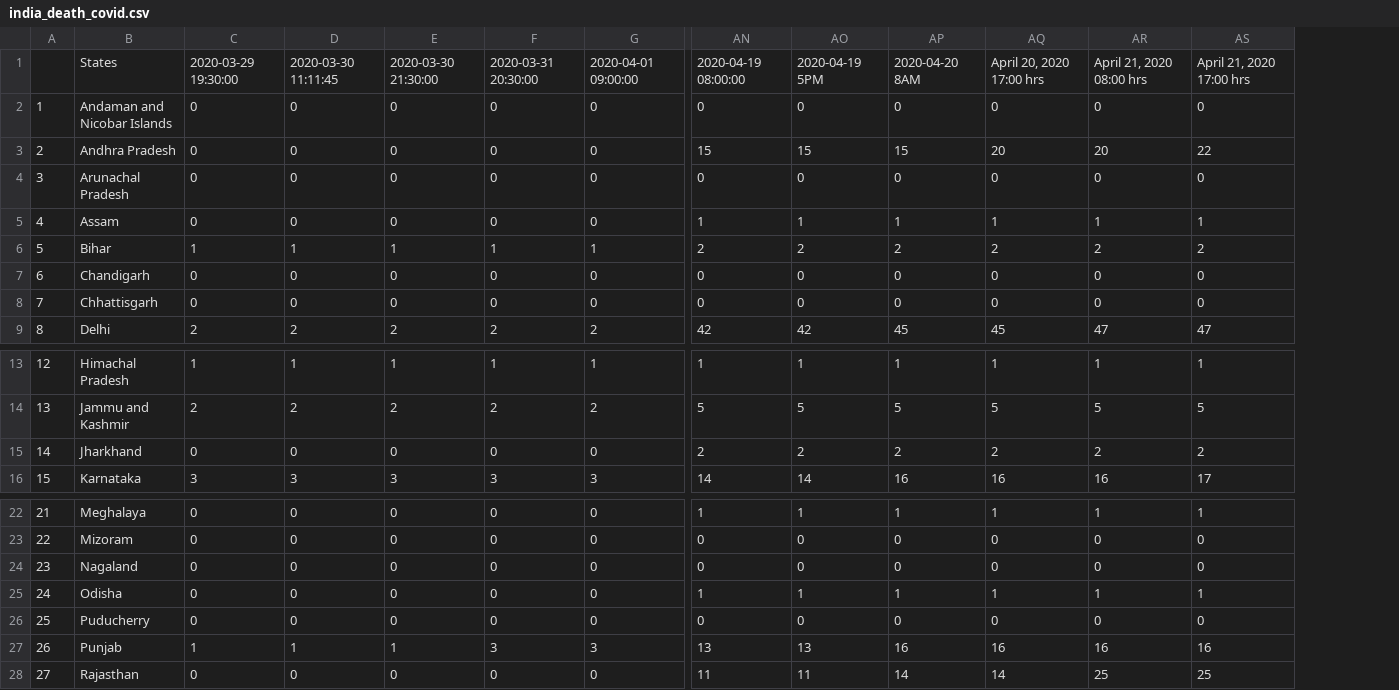
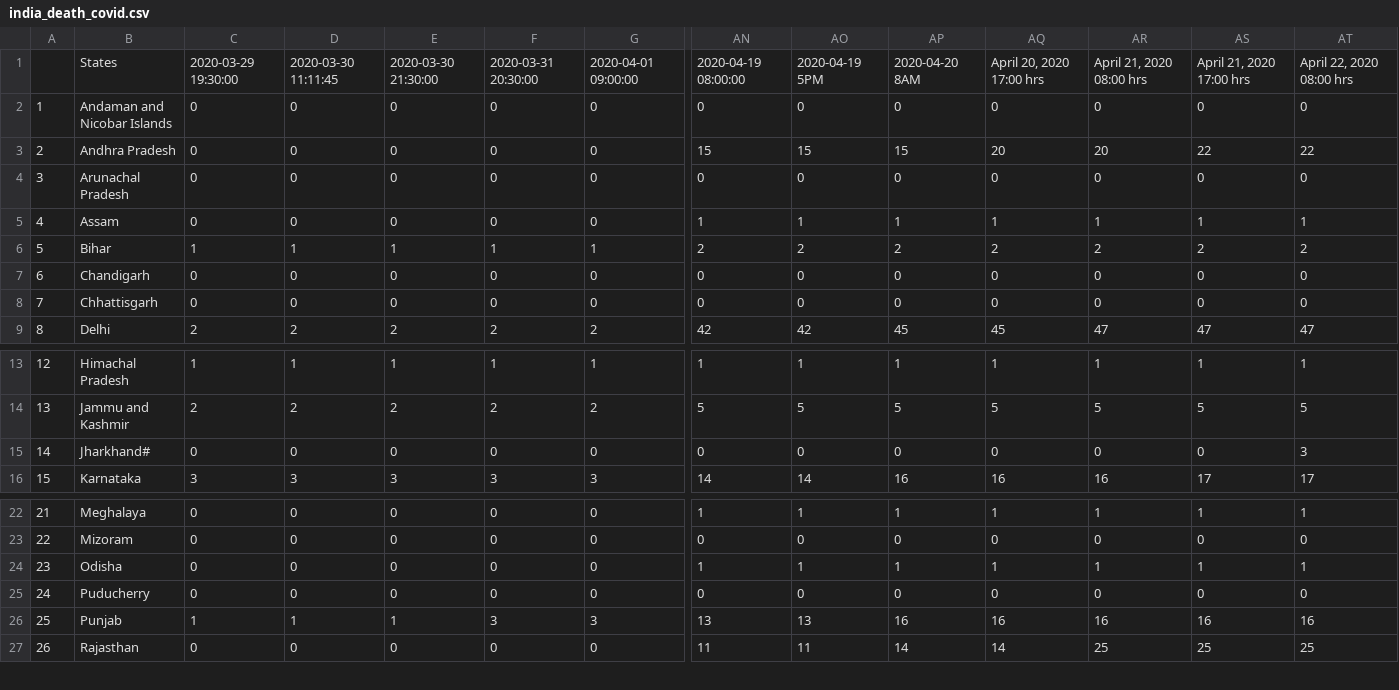
Before and after one commit to anmoledewan/CovidScrapper, a CSV file: CovidScrapper/india_death_covid.csv, drawn as a sheet; only a part is shown, gaps mark what is left out; removed rows and columns are numbered as before the commit, all else as after; rows hold the shown columns only; the diff names each change by its address in the sheet, - before the commit and + after, or states it on an @@ line.

```diff
--- a/CovidScrapper/india_death_covid.csv
+++ b/CovidScrapper/india_death_covid.csv
+column AT, rows 1-9: April 22, 2020 08:00 hrs | 0 | 22 | 0 | 1 | 2 | 0 | 0 | 47; rows 13-14: 1 | 5; row 16: 17; rows 22-27: 1 | 0 | 1 | 0 | 16 | 25
-row 15: 14 | Jharkhand | 0 | 0 | 0 | 0 | 0 | 2 | 2 | 2 | 2 | 2 | 2
+row 15: 14 | Jharkhand# | 0 | 0 | 0 | 0 | 0 | 0 | 0 | 0 | 0 | 0 | 0 | 3
-row 24: 23 | Nagaland | 0 | 0 | 0 | 0 | 0 | 0 | 0 | 0 | 0 | 0 | 0
@@ column A renumbered from row 24 down @@
```
Also changed, not shown: CovidScrapper/india_confirmed_covid.csv, CovidScrapper/india_recovered_covid.csv, 2 other files.
